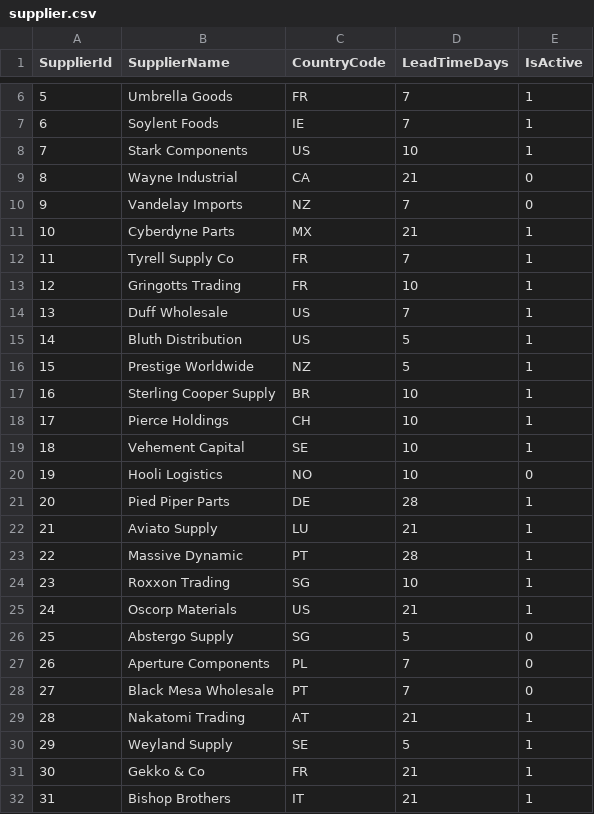
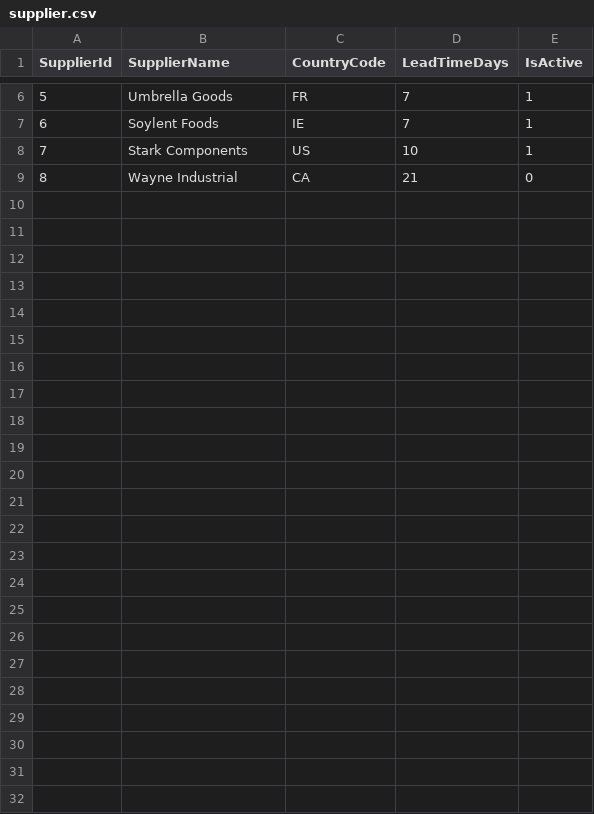
Before and after one commit to le-brice/Stored_Procs, a CSV file: seeds/supplier.csv, drawn as a sheet; only a part is shown, gaps mark what is left out; the diff names each change by its address in the sheet, - before the commit and + after, or states it on an @@ line.

```diff
--- a/seeds/supplier.csv
+++ b/seeds/supplier.csv
-row 10: 9 | Vandelay Imports | NZ | 7 | 0
-row 11: 10 | Cyberdyne Parts | MX | 21 | 1
-row 12: 11 | Tyrell Supply Co | FR | 7 | 1
-row 13: 12 | Gringotts Trading | FR | 10 | 1
-row 14: 13 | Duff Wholesale | US | 7 | 1
-row 15: 14 | Bluth Distribution | US | 5 | 1
-row 16: 15 | Prestige Worldwide | NZ | 5 | 1
-row 17: 16 | Sterling Cooper Supply | BR | 10 | 1
-row 18: 17 | Pierce Holdings | CH | 10 | 1
-row 19: 18 | Vehement Capital | SE | 10 | 1
-row 20: 19 | Hooli Logistics | NO | 10 | 0
-row 21: 20 | Pied Piper Parts | DE | 28 | 1
-row 22: 21 | Aviato Supply | LU | 21 | 1
-row 23: 22 | Massive Dynamic | PT | 28 | 1
-row 24: 23 | Roxxon Trading | SG | 10 | 1
-row 25: 24 | Oscorp Materials | US | 21 | 1
-row 26: 25 | Abstergo Supply | SG | 5 | 0
-row 27: 26 | Aperture Components | PL | 7 | 0
-row 28: 27 | Black Mesa Wholesale | PT | 7 | 0
-row 29: 28 | Nakatomi Trading | AT | 21 | 1
-row 30: 29 | Weyland Supply | SE | 5 | 1
-row 31: 30 | Gekko & Co | FR | 21 | 1
-row 32: 31 | Bishop Brothers | IT | 21 | 1
```
Also changed, not shown: seeds/config_param.csv, seeds/feeds/raw_customer.csv, 34 other files.
